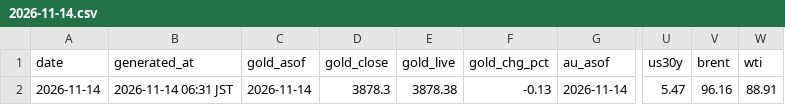
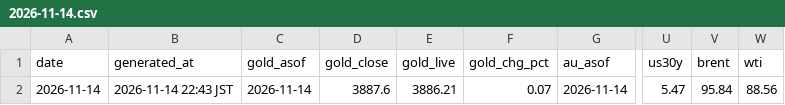
Before and after one commit to Wangxian111/xaudaily-data, a CSV file: data/daily/2026-11-14.csv, drawn as a sheet; only a part is shown, gaps mark what is left out; the diff names each change by its address in the sheet, - before the commit and + after, or states it on an @@ line.

Commit message:
Update data/daily/2026-11-14.csv

```diff
--- a/data/daily/2026-11-14.csv
+++ b/data/daily/2026-11-14.csv
-B2 (generated_at): 2026-11-14 06:31 JST
+B2 (generated_at): 2026-11-14 22:43 JST
-D2 (gold_close): 3878.3
+D2 (gold_close): 3887.6
-E2 (gold_live): 3878.38
+E2 (gold_live): 3886.21
-F2 (gold_chg_pct): -0.13
+F2 (gold_chg_pct): 0.07
-V2 (brent): 96.16
+V2 (brent): 95.84
-W2 (wti): 88.91
+W2 (wti): 88.56
```
